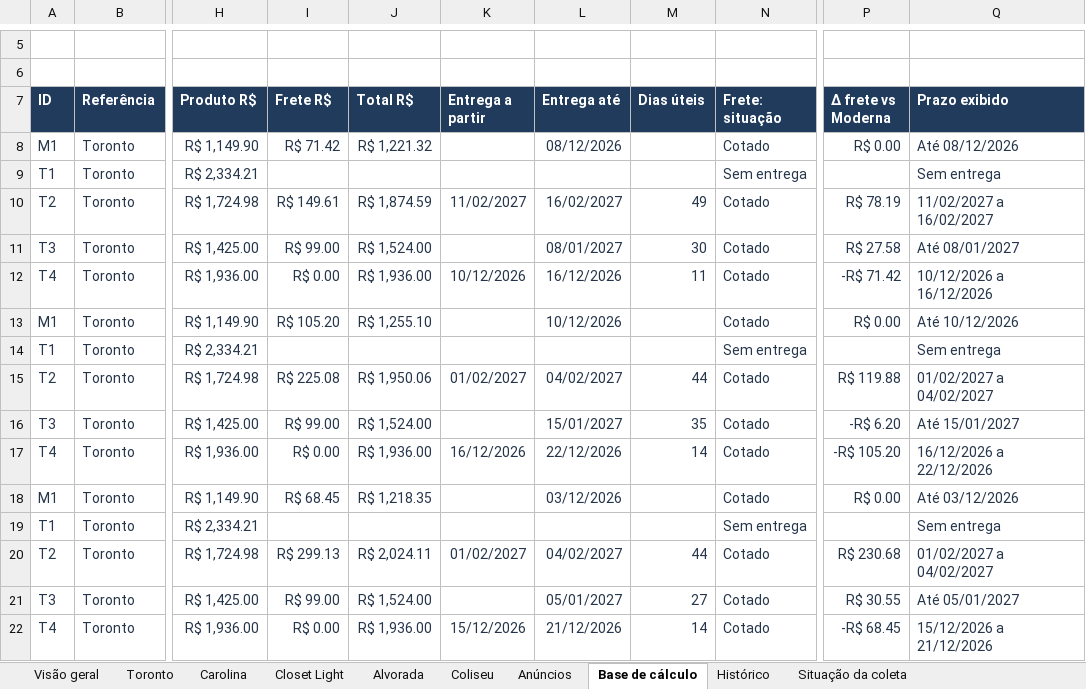
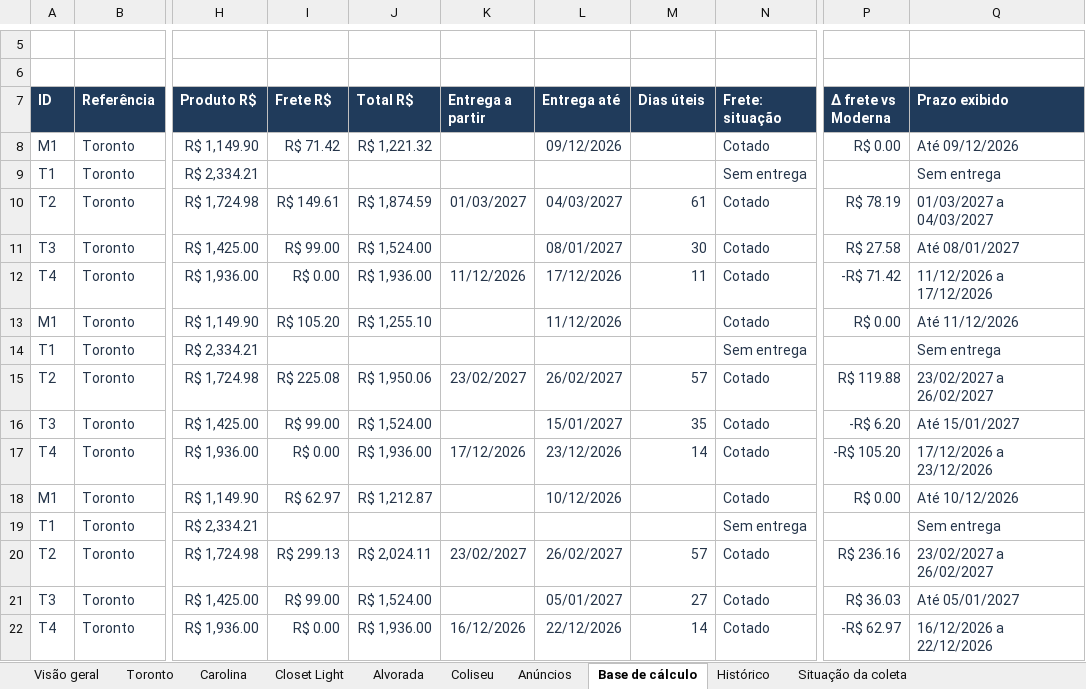
Before and after one commit to modernaamobilia/monitoramento-concorrencia-moderna, an Excel workbook: Comparativo_por_Concorrente_09-11-2026.xlsx, sheet Base de cálculo, drawn as a sheet; only a part is shown, gaps mark what is left out; values as stored, in another font and other column widths than the file's, no borders; table styles not drawn; the diff covers the shown part only; the diff names each change by its address in the sheet, - before the commit and + after, or states it on an @@ line.

```diff
--- a/Comparativo_por_Concorrente_09-11-2026.xlsx (sheet Base de cálculo)
+++ b/Comparativo_por_Concorrente_09-11-2026.xlsx (sheet Base de cálculo)
-L8 (Entrega até): 08/12/2026
+L8 (Entrega até): 09/12/2026
-Q8 (Prazo exibido): Até 08/12/2026
+Q8 (Prazo exibido): Até 09/12/2026
-K10 (Entrega a partir): 11/02/2027
+K10 (Entrega a partir): 01/03/2027
-L10 (Entrega até): 16/02/2027
+L10 (Entrega até): 04/03/2027
-M10 (Dias úteis): 49
+M10 (Dias úteis): 61
-Q10 (Prazo exibido): 11/02/2027 a 16/02/2027
+Q10 (Prazo exibido): 01/03/2027 a 04/03/2027
-K12 (Entrega a partir): 10/12/2026
+K12 (Entrega a partir): 11/12/2026
-L12 (Entrega até): 16/12/2026
+L12 (Entrega até): 17/12/2026
-Q12 (Prazo exibido): 10/12/2026 a 16/12/2026
+Q12 (Prazo exibido): 11/12/2026 a 17/12/2026
-L13 (Entrega até): 10/12/2026
+L13 (Entrega até): 11/12/2026
-Q13 (Prazo exibido): Até 10/12/2026
+Q13 (Prazo exibido): Até 11/12/2026
-K15 (Entrega a partir): 01/02/2027
+K15 (Entrega a partir): 23/02/2027
-L15 (Entrega até): 04/02/2027
+L15 (Entrega até): 26/02/2027
-M15 (Dias úteis): 44
+M15 (Dias úteis): 57
-Q15 (Prazo exibido): 01/02/2027 a 04/02/2027
+Q15 (Prazo exibido): 23/02/2027 a 26/02/2027
-K17 (Entrega a partir): 16/12/2026
+K17 (Entrega a partir): 17/12/2026
-L17 (Entrega até): 22/12/2026
+L17 (Entrega até): 23/12/2026
-Q17 (Prazo exibido): 16/12/2026 a 22/12/2026
+Q17 (Prazo exibido): 17/12/2026 a 23/12/2026
-I18 (Frete R$): R$ 68.45
+I18 (Frete R$): R$ 62.97
-J18 (Total R$): R$ 1,218.35
+J18 (Total R$): R$ 1,212.87
-L18 (Entrega até): 03/12/2026
+L18 (Entrega até): 10/12/2026
-Q18 (Prazo exibido): Até 03/12/2026
+Q18 (Prazo exibido): Até 10/12/2026
-K20 (Entrega a partir): 01/02/2027
+K20 (Entrega a partir): 23/02/2027
-L20 (Entrega até): 04/02/2027
+L20 (Entrega até): 26/02/2027
-M20 (Dias úteis): 44
+M20 (Dias úteis): 57
-P20 (Δ frete vs Moderna): R$ 230.68
+P20 (Δ frete vs Moderna): R$ 236.16
-Q20 (Prazo exibido): 01/02/2027 a 04/02/2027
+Q20 (Prazo exibido): 23/02/2027 a 26/02/2027
-P21 (Δ frete vs Moderna): R$ 30.55
+P21 (Δ frete vs Moderna): R$ 36.03
-K22 (Entrega a partir): 15/12/2026
+K22 (Entrega a partir): 16/12/2026
-L22 (Entrega até): 21/12/2026
+L22 (Entrega até): 22/12/2026
-P22 (Δ frete vs Moderna): -R$ 68.45
+P22 (Δ frete vs Moderna): -R$ 62.97
-Q22 (Prazo exibido): 15/12/2026 a 21/12/2026
+Q22 (Prazo exibido): 16/12/2026 a 22/12/2026
```
Also changed, not shown: 319 edited cells elsewhere in this sheet, sheet Histórico, sheet Situação da coleta, sheet Toronto, sheet Alvorada, sheet Carolina, sheet Coliseu, 3 more sheets, 6 other files.
